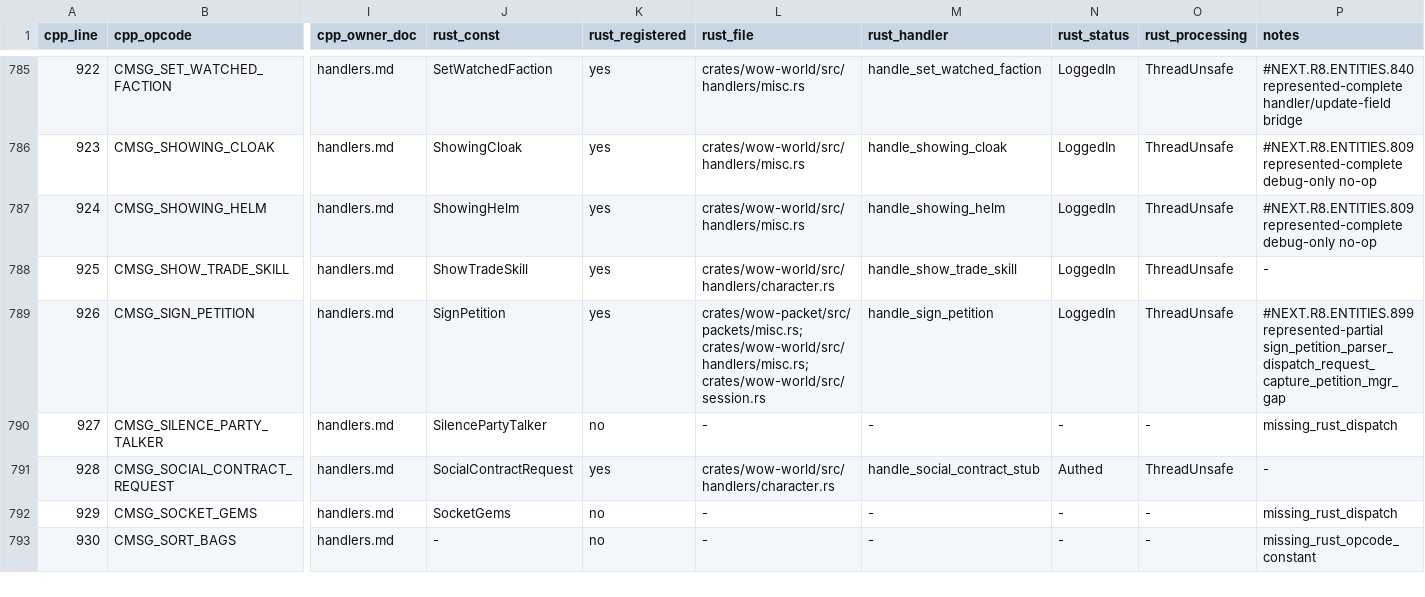
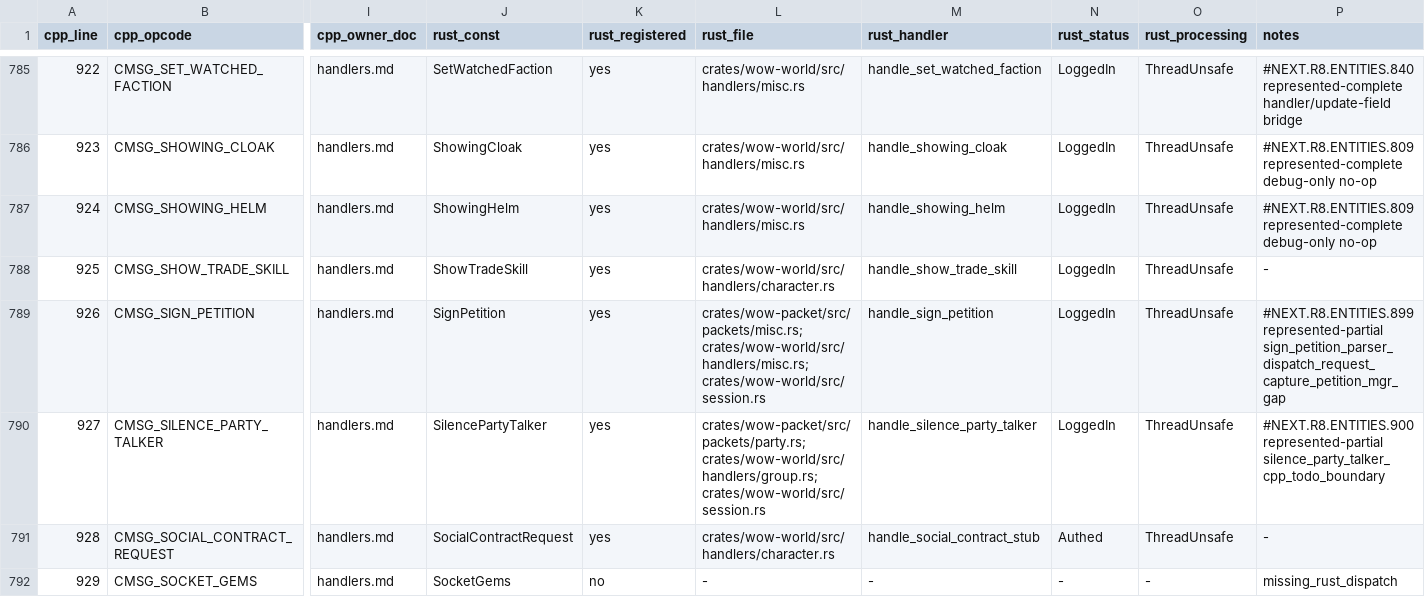
Before and after one commit to idairfguido/rustycore, a TSV file: docs/migration/inventory/cpp-client-handlers.tsv, drawn as a sheet; only a part is shown, gaps mark what is left out; the shorter side is filled out with more unchanged rows; the diff names each change by its address in the sheet, - before the commit and + after, or states it on an @@ line.

Commit message:
Implement represented silence party talker

```diff
--- a/docs/migration/inventory/cpp-client-handlers.tsv
+++ b/docs/migration/inventory/cpp-client-handlers.tsv
-K790 (rust_registered): no
+K790 (rust_registered): yes
-L790 (rust_file): -
+L790 (rust_file): crates/wow-packet/src/packets/party.rs; crates/wow-world/src/handlers/group.rs; crates/wow-world/src/session.rs
-M790 (rust_handler): -
+M790 (rust_handler): handle_silence_party_talker
-N790 (rust_status): -
+N790 (rust_status): LoggedIn
-O790 (rust_processing): -
+O790 (rust_processing): ThreadUnsafe
-P790 (notes): missing_rust_dispatch
+P790 (notes): #NEXT.R8.ENTITIES.900 represented-partial silence_party_talker_cpp_todo_boundary
```
Also changed, not shown: docs/migration/inventory/r3-opcodes-registry.tsv, 10 other files.
